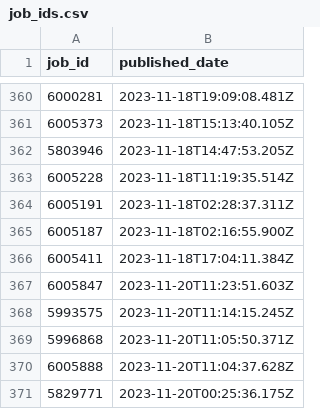
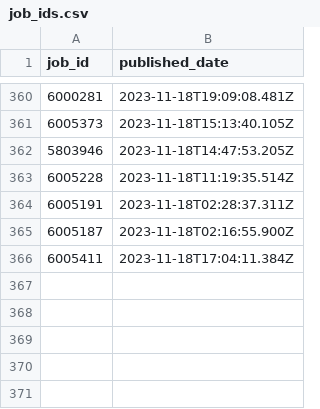
Before and after one commit to Moscarde/Junior_Zone, a CSV file: job_ids.csv, drawn as a sheet; only a part is shown, gaps mark what is left out; the diff names each change by its address in the sheet, - before the commit and + after, or states it on an @@ line.

```diff
--- a/job_ids.csv
+++ b/job_ids.csv
-row 367: 6005847 | 2023-11-20T11:23:51.603Z
-row 368: 5993575 | 2023-11-20T11:14:15.245Z
-row 369: 5996868 | 2023-11-20T11:05:50.371Z
-row 370: 6005888 | 2023-11-20T11:04:37.628Z
-row 371: 5829771 | 2023-11-20T00:25:36.175Z
```
Also changed, not shown: 2 other files.
